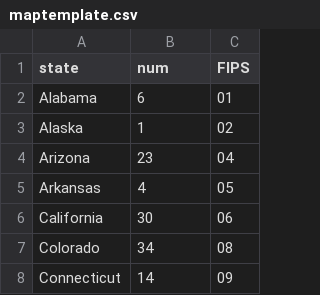
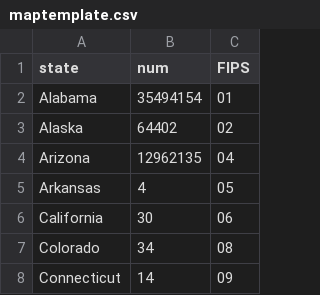
Before and after one commit to divskivs/tableau1, a CSV file: maptemplate.csv, drawn as a sheet; only a part is shown.

Commit message:
Update maptemplate.csv

```diff
--- a/maptemplate.csv
+++ b/maptemplate.csv
@@ -1,5 +1,5 @@
 state,num,FIPS
-Alabama,6,01
-Alaska,1,02
-Arizona,23,04
+Alabama,35494154,01
+Alaska,64402,02
+Arizona,12962135,04
 Arkansas,4,05
```
